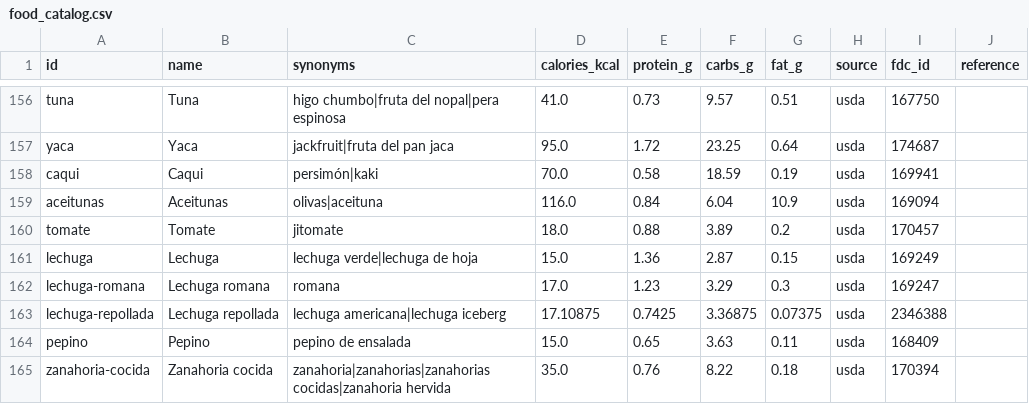
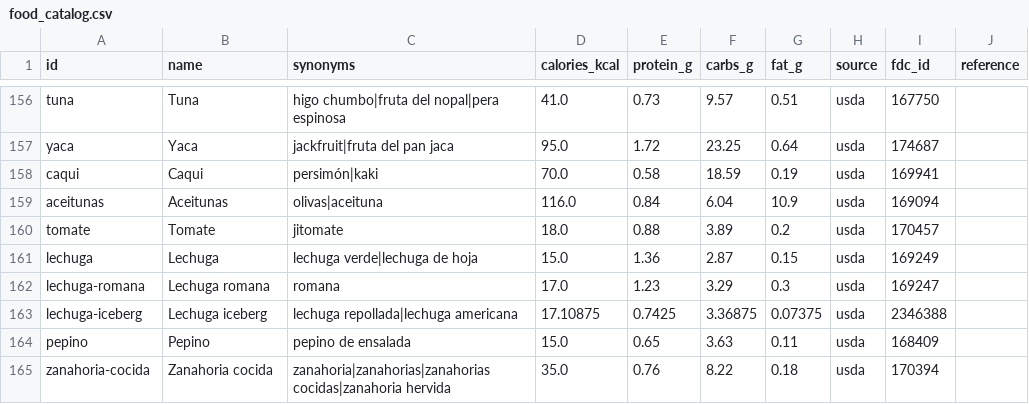
Before and after one commit to noobpingui/fitnerd, a CSV file: backend/scripts/data/food_catalog.csv, drawn as a sheet; only a part is shown, gaps mark what is left out.

```diff
--- a/backend/scripts/data/food_catalog.csv
+++ b/backend/scripts/data/food_catalog.csv
@@ -162,3 +162,3 @@ lechuga,Lechuga,lechuga verde|lechuga de hoja,15.0,1.36,2.87,0.15,usda,169249,
 lechuga-romana,Lechuga romana,romana,17.0,1.23,3.29,0.3,usda,169247,
-lechuga-repollada,Lechuga repollada,lechuga americana|lechuga iceberg,17.10875,0.7425,3.36875,0.07375,usda,2346388,
+lechuga-iceberg,Lechuga iceberg,lechuga repollada|lechuga americana,17.10875,0.7425,3.36875,0.07375,usda,2346388,
 pepino,Pepino,pepino de ensalada,15.0,0.65,3.63,0.11,usda,168409,
```
Also changed, not shown: 4 other files.
